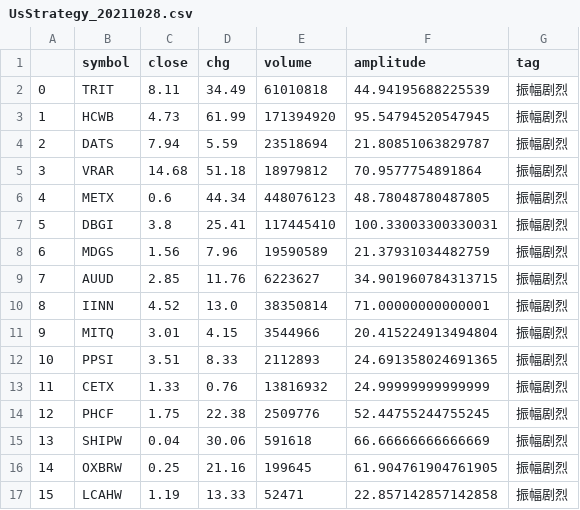
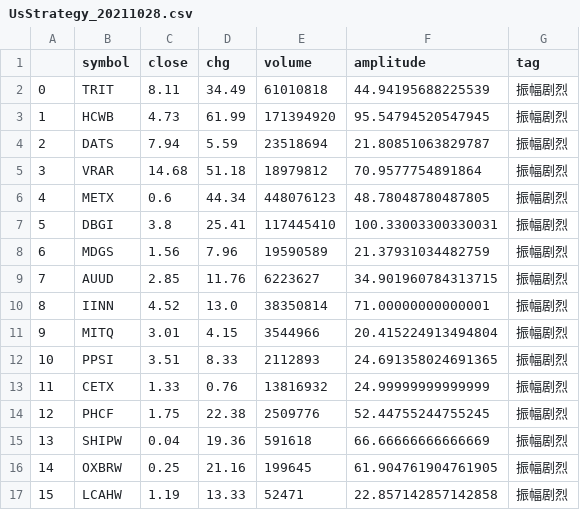
Before and after one commit to joeyrensh/pub_finance, a CSV file: finance/usstrategy/UsStrategy_20211028.csv, drawn as a sheet.

```diff
--- a/finance/usstrategy/UsStrategy_20211028.csv
+++ b/finance/usstrategy/UsStrategy_20211028.csv
@@ -14,3 +14,3 @@
 12,PHCF,1.75,22.38,2509776,52.44755244755245,振幅剧烈
-13,SHIPW,0.04,30.06,591618,66.66666666666669,振幅剧烈
+13,SHIPW,0.04,19.36,591618,66.66666666666669,振幅剧烈
 14,OXBRW,0.25,21.16,199645,61.904761904761905,振幅剧烈
```
Also changed, not shown: finance/usstockinfo/SinaTicker5Min_20211028.csv, 11 other files.
